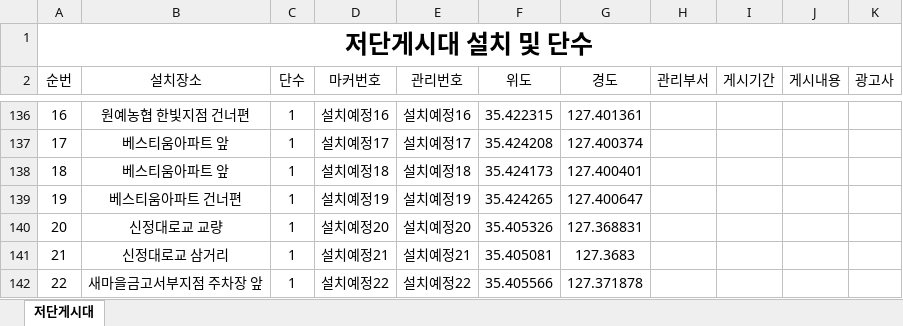
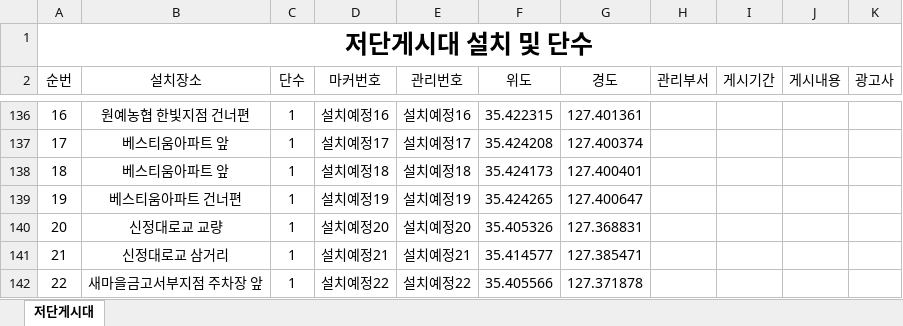
Before and after one commit to come6433/q8r2x7v1p0, an Excel workbook: 관리목록.xlsx, sheet 저단게시대, drawn as a sheet; only a part is shown, gaps mark what is left out; values as stored, in another font and other column widths than the file's, no borders; the diff names each change by its address in the sheet, - before the commit and + after, or states it on an @@ line.

Commit message:
자동 업로드

```diff
--- a/관리목록.xlsx (sheet 저단게시대)
+++ b/관리목록.xlsx (sheet 저단게시대)
-F141 (위도): 35.405081
+F141 (위도): 35.414577
-G141 (경도): 127.3683
+G141 (경도): 127.385471
```
